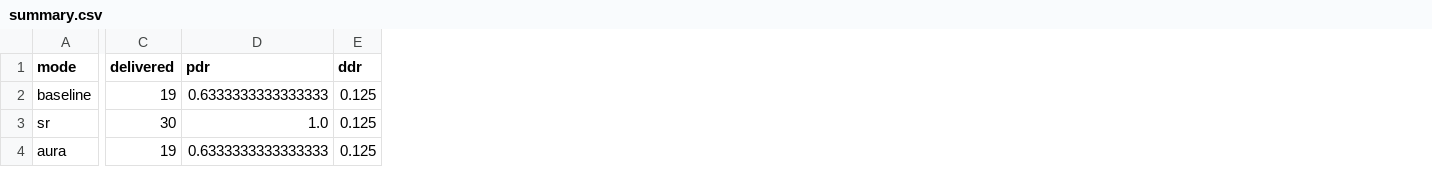
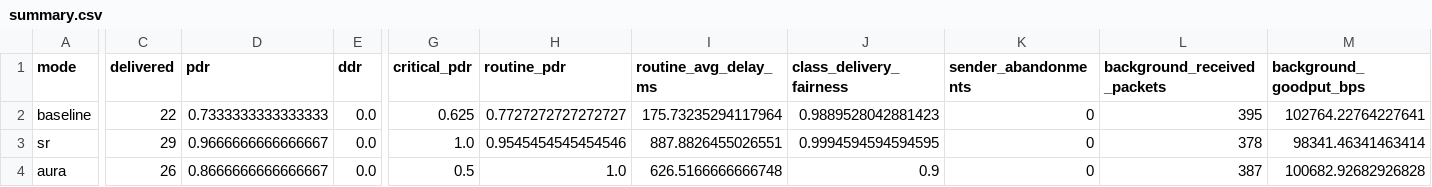
Before and after one commit to purvi126/AURA-UDP, a CSV file: experiments/results/stress/summary.csv, drawn as a sheet; only a part is shown, gaps mark what is left out; the diff covers the shown part only; the diff names each change by its address in the sheet, - before the commit and + after, or states it on an @@ line.

```diff
--- a/experiments/results/stress/summary.csv
+++ b/experiments/results/stress/summary.csv
+column G (critical_pdr), rows 2-4: 0.625 | 1.0 | 0.5
+column H (routine_pdr), rows 2-4: 0.7727272727272727 | 0.9545454545454546 | 1.0
+column I (routine_avg_delay_ms), rows 2-4: 175.73235294117964 | 887.8826455026551 | 626.5166666666748
+column J (class_delivery_fairness), rows 2-4: 0.9889528042881423 | 0.9994594594594595 | 0.9
+column K (sender_abandonments), rows 2-4: all 0
+column L (background_received_packets), rows 2-4: 395 | 378 | 387
+column M (background_goodput_bps), rows 2-4: 102764.22764227641 | 98341.46341463414 | 100682.92682926828
-C2 (delivered): 19
+C2 (delivered): 22
-D2 (pdr): 0.6333333333333333
+D2 (pdr): 0.7333333333333333
-E2:E4 (ddr): 0.125
+E2:E4 (ddr): 0.0
-C3 (delivered): 30
+C3 (delivered): 29
-D3 (pdr): 1.0
+D3 (pdr): 0.9666666666666667
-C4 (delivered): 19
+C4 (delivered): 26
-D4 (pdr): 0.6333333333333333
+D4 (pdr): 0.8666666666666667
```
Also changed, not shown: 16 edited cells elsewhere in this file, experiments/results/multiseed/paired.csv, experiments/results/multiseed/summary.csv, 35 other files.
